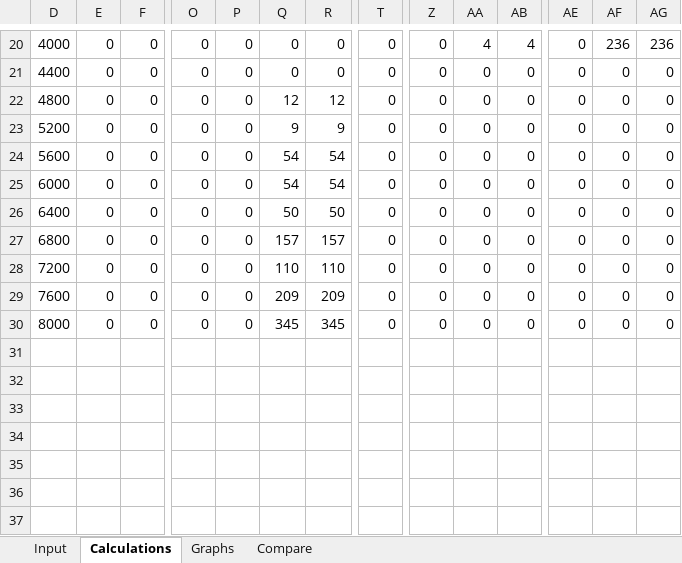
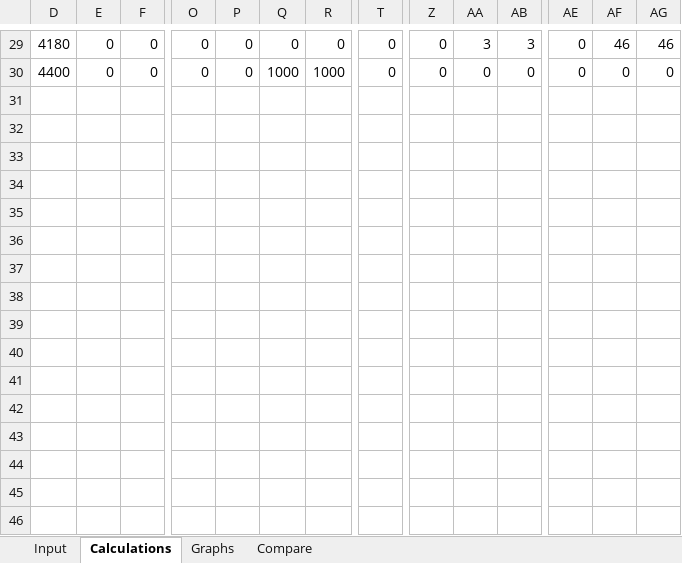
Before and after one commit to savmidt/TTK4147_Sanntidsystemer, an Excel workbook: ex6/brtt-documentation/BRTT_result_spreadsheet - B.xlsx, sheet Calculations, drawn as a sheet; only a part is shown, gaps mark what is left out; the shorter side is filled out with more unchanged rows; values as stored, in another font and other column widths than the file's, no borders; removed rows and columns are numbered as before the commit, all else as after; rows hold the shown columns only; the diff covers the shown part only; the diff names each change by its address in the sheet, - before the commit and + after, or states it on an @@ line.

```diff
--- a/ex6/brtt-documentation/BRTT_result_spreadsheet - B.xlsx (sheet Calculations)
+++ b/ex6/brtt-documentation/BRTT_result_spreadsheet - B.xlsx (sheet Calculations)
-D29: 4000
+D29: 4180
-AA29: 4
+AA29: 3
-AB29: 4
+AB29: 3
-AF29: 236
+AF29: 46
-AG29: 236
+AG29: 46
-Q30: 0
+Q30: 1000
-R30: 0
+R30: 1000
-row 22: 4800 | 0 | 0 | 0 | 0 | 12 | 12 | 0 | 0 | 0 | 0 | 0 | 0 | 0
-row 23: 5200 | 0 | 0 | 0 | 0 | 9 | 9 | 0 | 0 | 0 | 0 | 0 | 0 | 0
-row 24: 5600 | 0 | 0 | 0 | 0 | 54 | 54 | 0 | 0 | 0 | 0 | 0 | 0 | 0
-row 25: 6000 | 0 | 0 | 0 | 0 | 54 | 54 | 0 | 0 | 0 | 0 | 0 | 0 | 0
-row 26: 6400 | 0 | 0 | 0 | 0 | 50 | 50 | 0 | 0 | 0 | 0 | 0 | 0 | 0
-row 27: 6800 | 0 | 0 | 0 | 0 | 157 | 157 | 0 | 0 | 0 | 0 | 0 | 0 | 0
-row 28: 7200 | 0 | 0 | 0 | 0 | 110 | 110 | 0 | 0 | 0 | 0 | 0 | 0 | 0
-row 29: 7600 | 0 | 0 | 0 | 0 | 209 | 209 | 0 | 0 | 0 | 0 | 0 | 0 | 0
-row 30: 8000 | 0 | 0 | 0 | 0 | 345 | 345 | 0 | 0 | 0 | 0 | 0 | 0 | 0
```
Also changed, not shown: 15 added rows, 6 removed rows and 33 edited cells elsewhere in this sheet, sheet Graphs, formulas that keep their value, hidden cells, charts or pictures, ex6/brtt-documentation/BRTT_result_spreadsheet - BCDE.xlsx, 1 other file.
